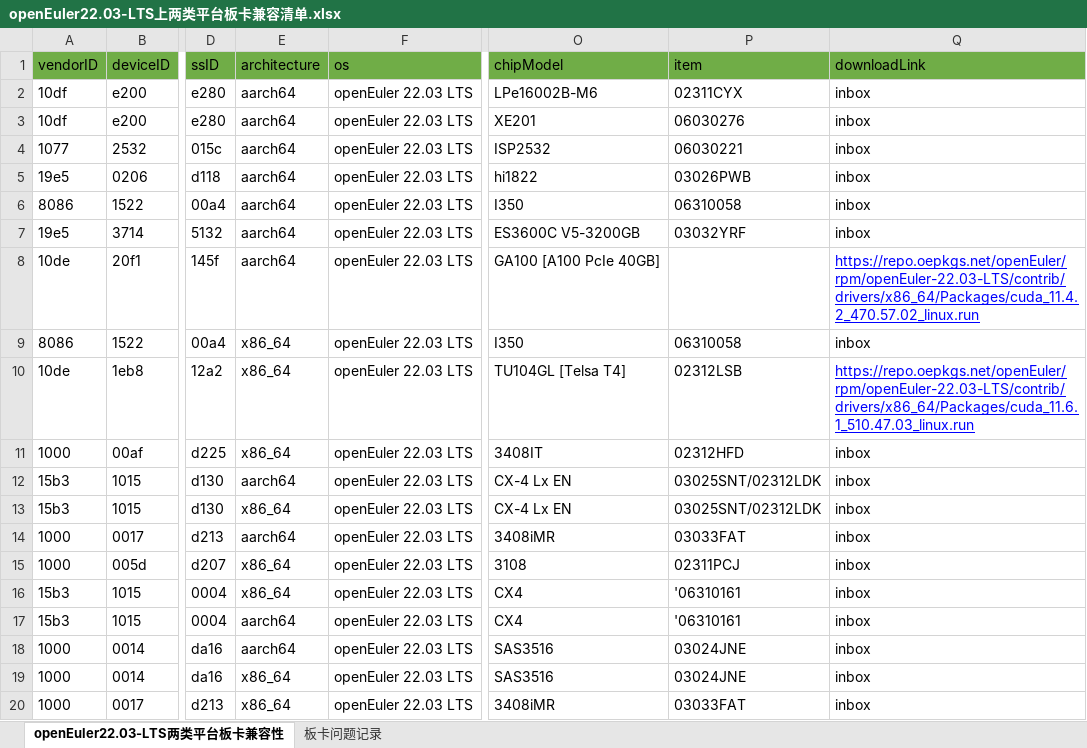
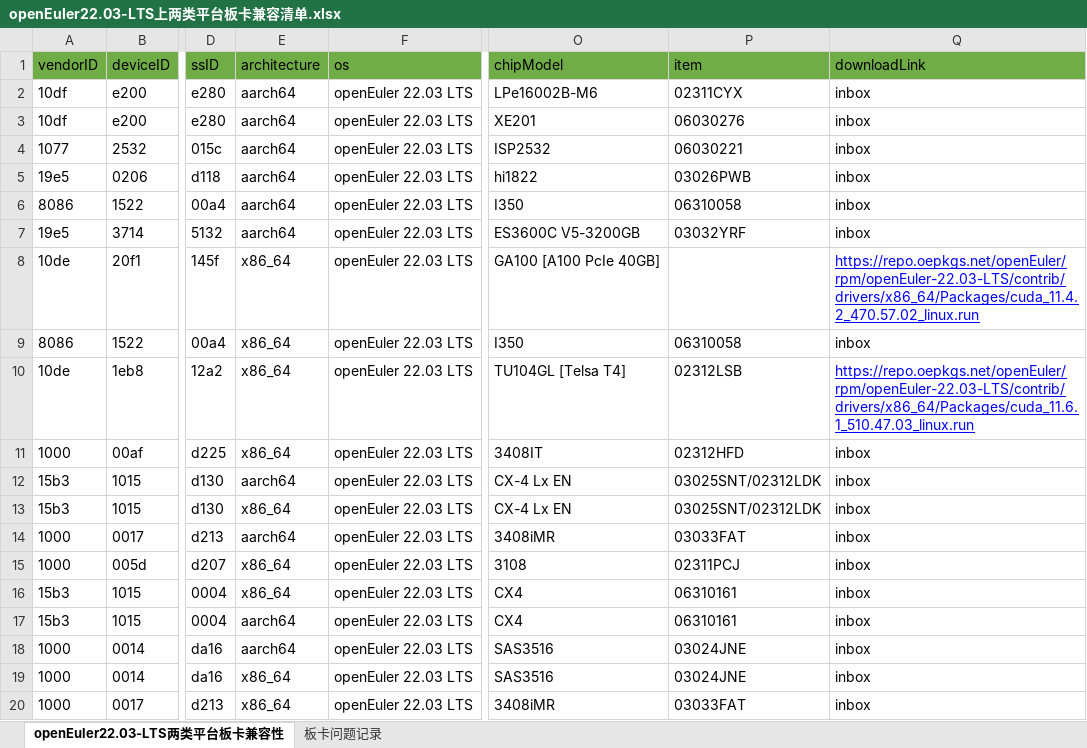
Before and after one commit to openeuler-mirror/website-v2, an Excel workbook: data/compatibility/openEuler22.03-LTS上两类平台板卡兼容清单.xlsx, sheet openEuler22.03-LTS两类平台板卡兼容性, drawn as a sheet; only a part is shown, gaps mark what is left out; values as stored, in another font and other column widths than the file's, no borders; the diff names each change by its address in the sheet, - before the commit and + after, or states it on an @@ line.

```diff
--- a/data/compatibility/openEuler22.03-LTS上两类平台板卡兼容清单.xlsx (sheet openEuler22.03-LTS两类平台板卡兼容性)
+++ b/data/compatibility/openEuler22.03-LTS上两类平台板卡兼容清单.xlsx (sheet openEuler22.03-LTS两类平台板卡兼容性)
-E8 (architecture): aarch64
+E8 (architecture): x86_64
-P16:P17 (item): '06310161
+P16:P17 (item): 06310161
```
Also changed, not shown: data/compatibility/openEuler20.03-LTS-SP1上两类平台板卡兼容清单.xlsx, data/compatibility/openEuler20.03-LTS-SP3上两类平台板卡兼容清单.xlsx, 2 other files.
